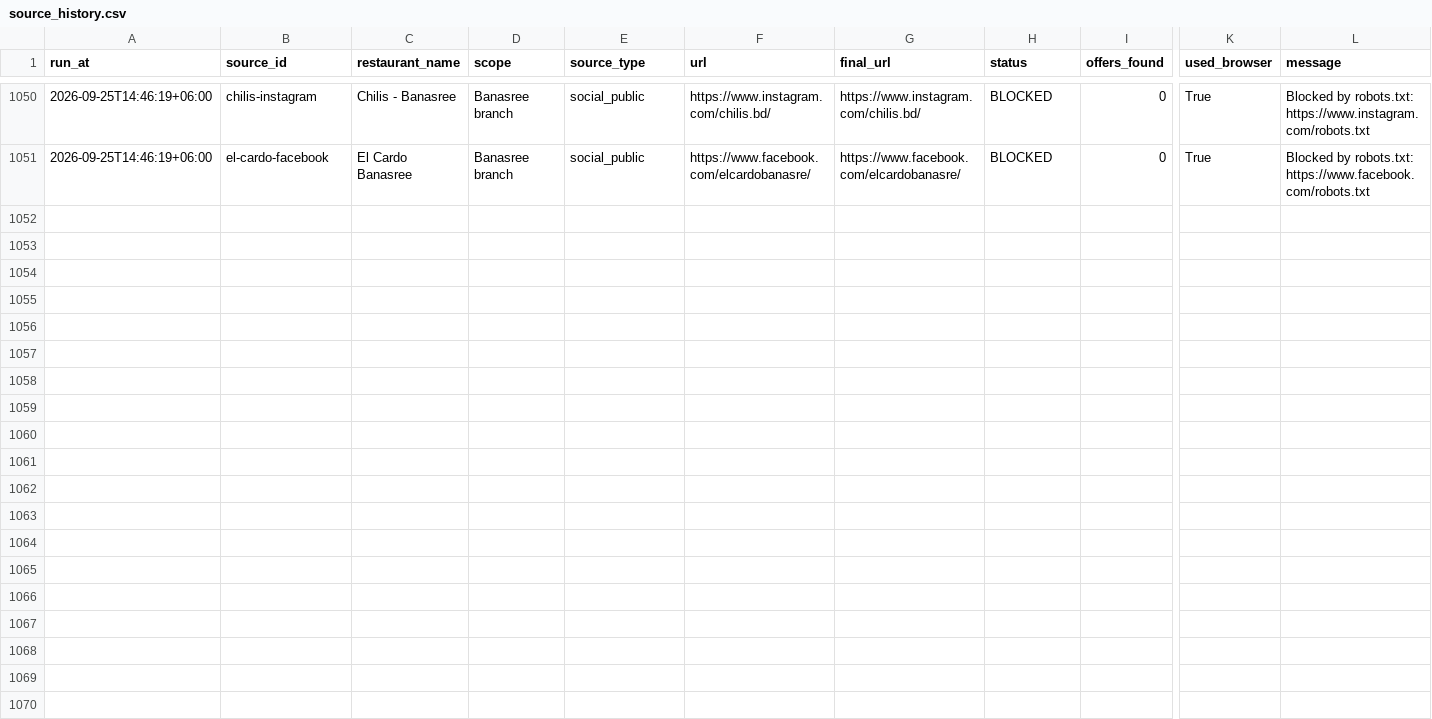
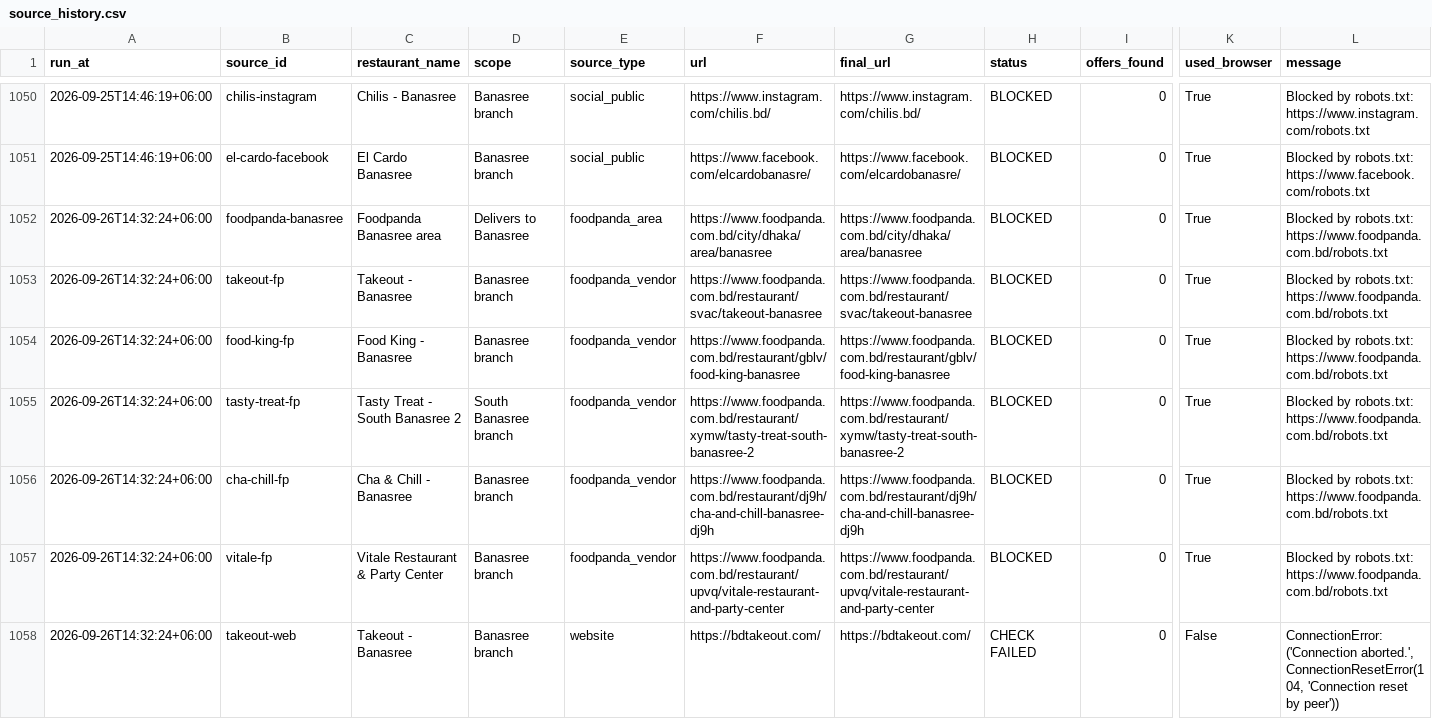
Before and after one commit to ShoaibAkterHimel/Restaurant-offers, a CSV file: data/source_history.csv, drawn as a sheet; only a part is shown, gaps mark what is left out; rows hold the shown columns only; the diff covers the shown part only; the diff names each change by its address in the sheet, - before the commit and + after, or states it on an @@ line.

```diff
--- a/data/source_history.csv
+++ b/data/source_history.csv
+row 1052: 2026-09-26T14:32:24+06:00 | foodpanda-banasree | Foodpanda Banasree area | Delivers to Banasree | foodpanda_area | https://www.foodpanda.com.bd/city/dhaka/area/banasree | https://www.foodpanda.com.bd/city/dhaka/area/banasree | BLOCKED | 0 | True | Blocked by robots.txt: https://www.foodpanda.com.bd/robots.txt
+row 1053: 2026-09-26T14:32:24+06:00 | takeout-fp | Takeout - Banasree | Banasree branch | foodpanda_vendor | https://www.foodpanda.com.bd/restaurant/svac/takeout-banasree | https://www.foodpanda.com.bd/restaurant/svac/takeout-banasree | BLOCKED | 0 | True | Blocked by robots.txt: https://www.foodpanda.com.bd/robots.txt
+row 1054: 2026-09-26T14:32:24+06:00 | food-king-fp | Food King - Banasree | Banasree branch | foodpanda_vendor | https://www.foodpanda.com.bd/restaurant/gblv/food-king-banasree | https://www.foodpanda.com.bd/restaurant/gblv/food-king-banasree | BLOCKED | 0 | True | Blocked by robots.txt: https://www.foodpanda.com.bd/robots.txt
+row 1055: 2026-09-26T14:32:24+06:00 | tasty-treat-fp | Tasty Treat - South Banasree 2 | South Banasree branch | foodpanda_vendor | https://www.foodpanda.com.bd/restaurant/xymw/tasty-treat-south-banasree-2 | https://www.foodpanda.com.bd/restaurant/xymw/tasty-treat-south-banasree-2 | BLOCKED | 0 | True | Blocked by robots.txt: https://www.foodpanda.com.bd/robots.txt
+row 1056: 2026-09-26T14:32:24+06:00 | cha-chill-fp | Cha & Chill - Banasree | Banasree branch | foodpanda_vendor | https://www.foodpanda.com.bd/restaurant/dj9h/cha-and-chill-banasree-dj9h | https://www.foodpanda.com.bd/restaurant/dj9h/cha-and-chill-banasree-dj9h | BLOCKED | 0 | True | Blocked by robots.txt: https://www.foodpanda.com.bd/robots.txt
+row 1057: 2026-09-26T14:32:24+06:00 | vitale-fp | Vitale Restaurant & Party Center | Banasree branch | foodpanda_vendor | https://www.foodpanda.com.bd/restaurant/upvq/vitale-restaurant-and-party-center | https://www.foodpanda.com.bd/restaurant/upvq/vitale-restaurant-and-party-center | BLOCKED | 0 | True | Blocked by robots.txt: https://www.foodpanda.com.bd/robots.txt
+row 1058: 2026-09-26T14:32:24+06:00 | takeout-web | Takeout - Banasree | Banasree branch | website | https://bdtakeout.com/ | https://bdtakeout.com/ | CHECK FAILED | 0 | False | ConnectionError: ('Connection aborted.', ConnectionResetError(104, 'Connection reset by peer'))
```
Also changed, not shown: 7 added rows elsewhere in this file, 3 other files.
